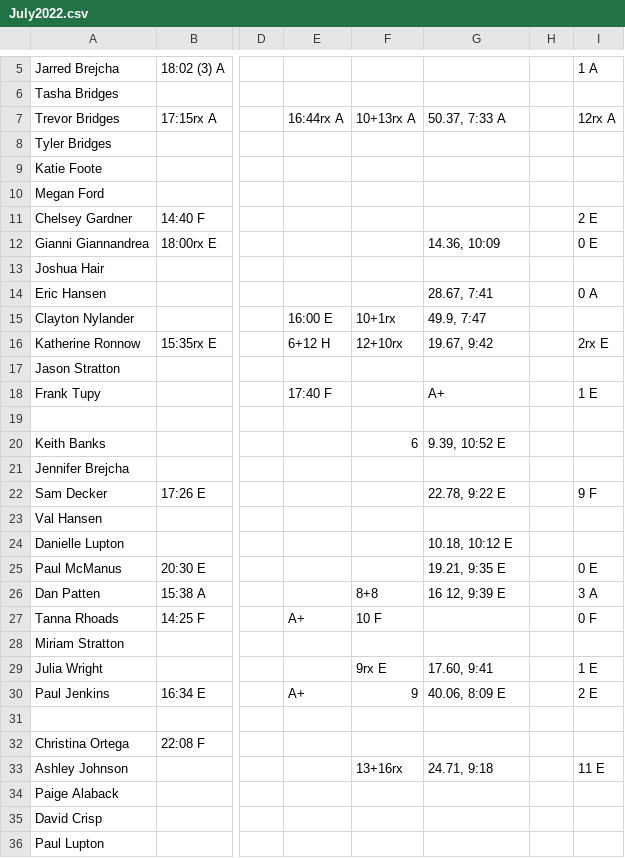
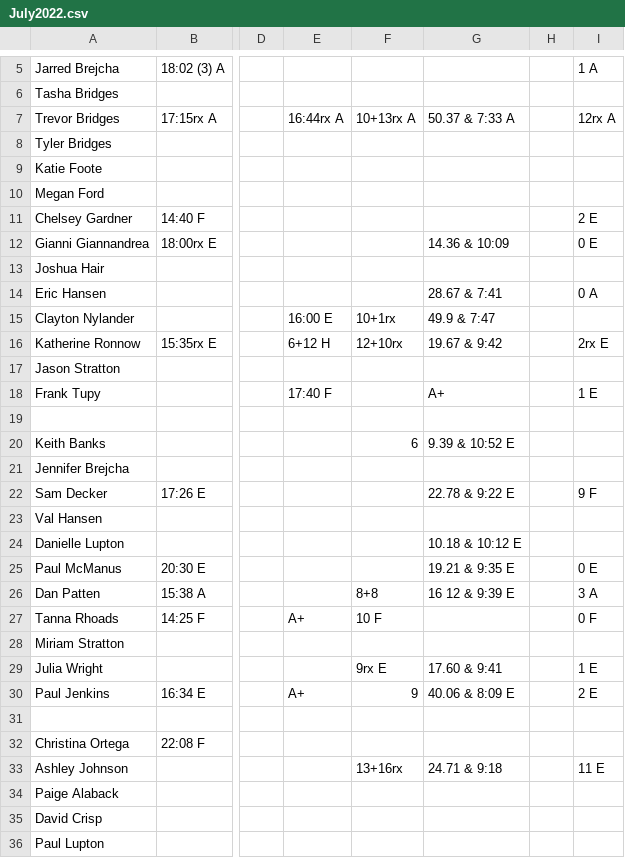
Before and after one commit to trvrbrdgs/Nikao_scores, a CSV file: resources/July2022.csv, drawn as a sheet; only a part is shown, gaps mark what is left out; the diff covers the shown part only; the diff names each change by its address in the sheet, - before the commit and + after, or states it on an @@ line.

```diff
--- a/resources/July2022.csv
+++ b/resources/July2022.csv
-G7: 50.37, 7:33 A
+G7: 50.37 & 7:33 A
-G12: 14.36, 10:09
+G12: 14.36 & 10:09
-G14: 28.67, 7:41
+G14: 28.67 & 7:41
-G15: 49.9, 7:47
+G15: 49.9 & 7:47
-G16: 19.67, 9:42
+G16: 19.67 & 9:42
-G20: 9.39, 10:52 E
+G20: 9.39 & 10:52 E
-G22: 22.78, 9:22 E
+G22: 22.78 & 9:22 E
-G24: 10.18, 10:12 E
+G24: 10.18 & 10:12 E
-G25: 19.21, 9:35 E
+G25: 19.21 & 9:35 E
-G26: 16 12, 9:39 E
+G26: 16 12 & 9:39 E
-G29: 17.60, 9:41
+G29: 17.60 & 9:41
-G30: 40.06, 8:09 E
+G30: 40.06 & 8:09 E
-G33: 24.71, 9:18
+G33: 24.71 & 9:18
```
Also changed, not shown: 13 edited cells elsewhere in this file, resources/April2022.csv, resources/October2022.csv.
